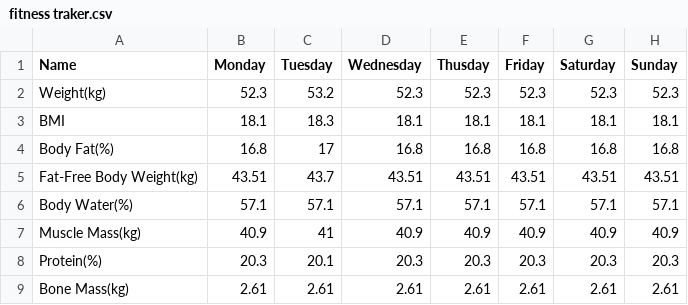
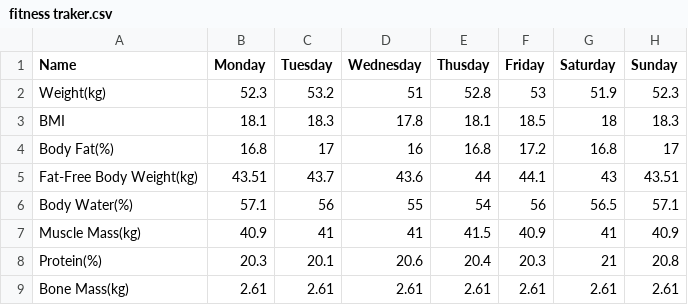
Before and after one commit to chaowu1221/visualization-data, a CSV file: fitness traker.csv, drawn as a sheet.

Commit message:
Add files via upload

```diff
--- a/fitness traker.csv
+++ b/fitness traker.csv
@@ -1,9 +1,9 @@
 Name,Monday,Tuesday,Wednesday,Thusday,Friday,Saturday,Sunday
-Weight(kg),52.3,53.2,52.3,52.3,52.3,52.3,52.3
-BMI,18.1,18.3,18.1,18.1,18.1,18.1,18.1
-Body Fat(%),16.8,17,16.8,16.8,16.8,16.8,16.8
-Fat-Free Body Weight(kg),43.51,43.7,43.51,43.51,43.51,43.51,43.51
-Body Water(%),57.1,57.1,57.1,57.1,57.1,57.1,57.1
-Muscle Mass(kg),40.9,41,40.9,40.9,40.9,40.9,40.9
-Protein(%),20.3,20.1,20.3,20.3,20.3,20.3,20.3
+Weight(kg),52.3,53.2,51,52.8,53,51.9,52.3
+BMI,18.1,18.3,17.8,18.1,18.5,18,18.3
+Body Fat(%),16.8,17,16,16.8,17.2,16.8,17
+Fat-Free Body Weight(kg),43.51,43.7,43.6,44,44.1,43,43.51
+Body Water(%),57.1,56,55,54,56,56.5,57.1
+Muscle Mass(kg),40.9,41,41,41.5,40.9,41,40.9
+Protein(%),20.3,20.1,20.6,20.4,20.3,21,20.8
 Bone Mass(kg),2.61,2.61,2.61,2.61,2.61,2.61,2.61
```
